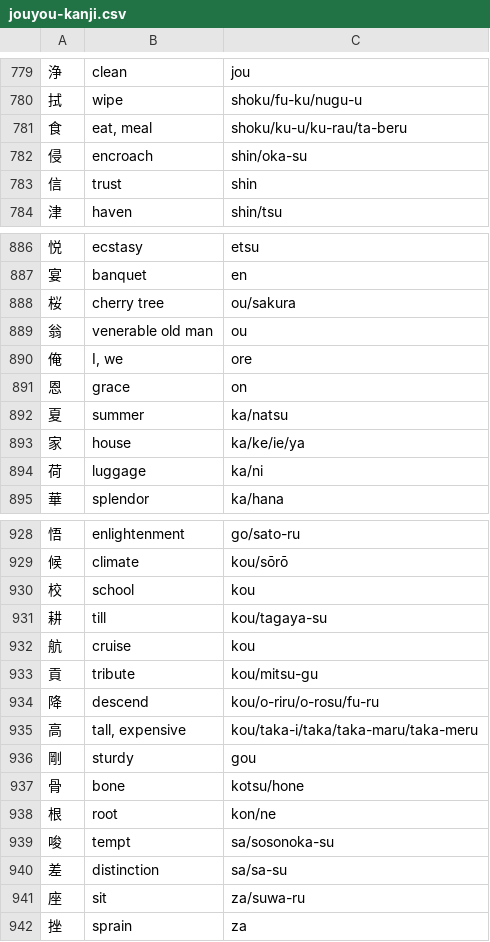
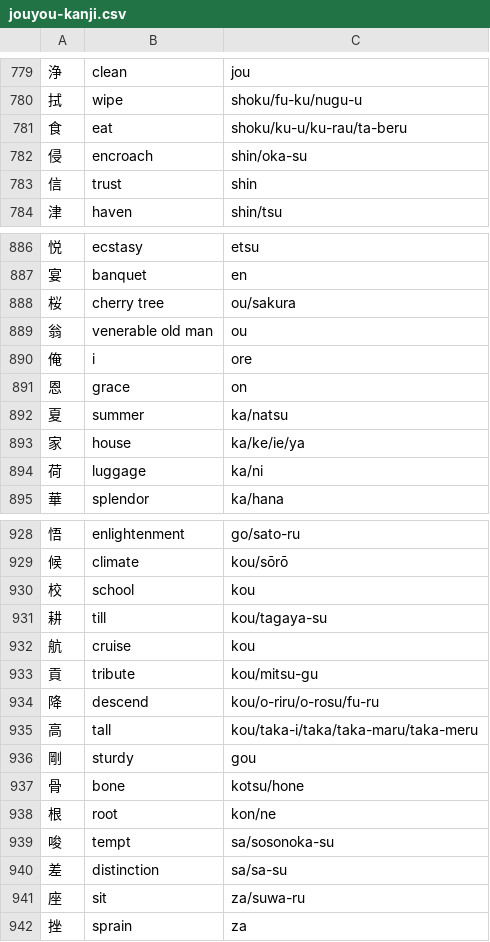
Before and after one commit to sph-mn/nihongo, a CSV file: download/jouyou-kanji.csv, drawn as a sheet; only a part is shown, gaps mark what is left out; the diff covers the shown part only.

```diff
--- a/download/jouyou-kanji.csv
+++ b/download/jouyou-kanji.csv
@@ -780,3 +780,3 @@
 拭,wipe,shoku/fu-ku/nugu-u
-食,"eat, meal",shoku/ku-u/ku-rau/ta-beru
+食,eat,shoku/ku-u/ku-rau/ta-beru
 侵,encroach,shin/oka-su
@@ -889,3 +889,3 @@
 翁,venerable old man,ou
-俺,"I, we",ore
+俺,i,ore
 恩,grace,on
@@ -934,3 +934,3 @@
 降,descend,kou/o-riru/o-rosu/fu-ru
-高,"tall, expensive",kou/taka-i/taka/taka-maru/taka-meru
+高,tall,kou/taka-i/taka/taka-maru/taka-meru
 剛,sturdy,gou
```
Also changed, not shown: 5 edited cells elsewhere in this file, 5 other files.
